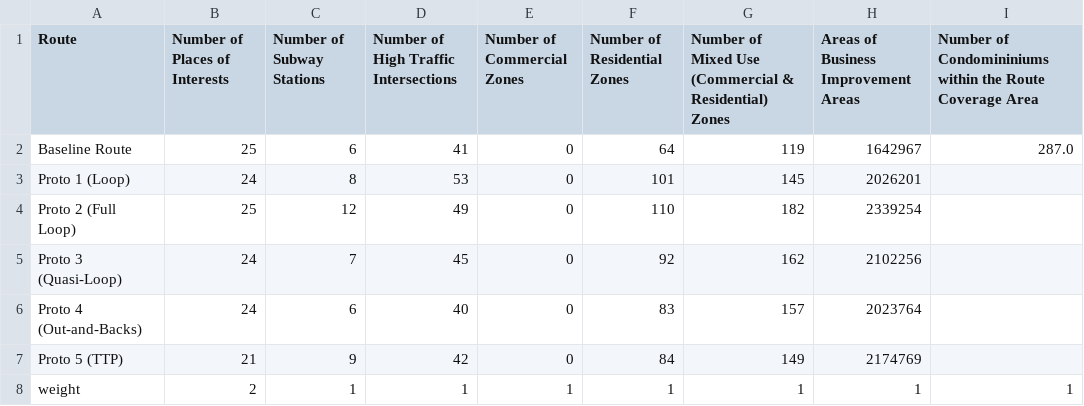
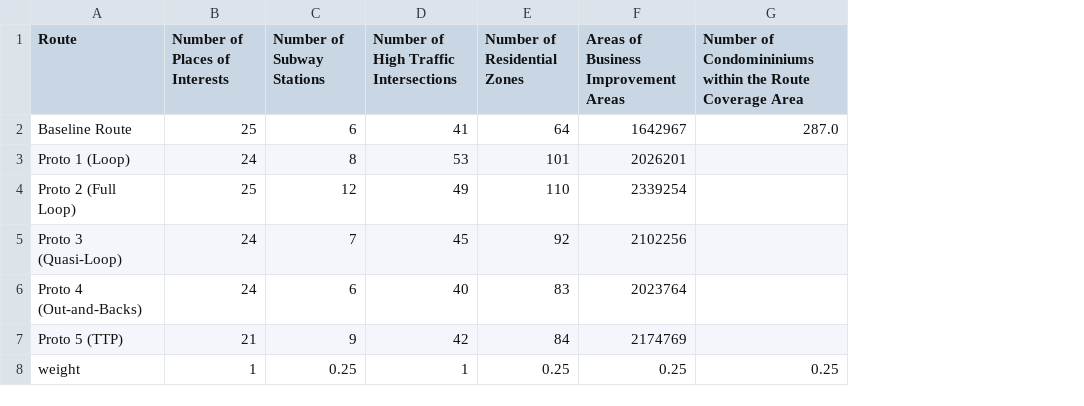
Before and after one commit to jiah29/TWM, a CSV file: Results.csv, drawn as a sheet; removed rows and columns are numbered as before the commit, all else as after; the diff names each change by its address in the sheet, - before the commit and + after, or states it on an @@ line.

```diff
--- a/Results.csv
+++ b/Results.csv
-column E (Number of Commercial Zones), rows 2-8: 0 | 0 | 0 | 0 | 0 | 0 | 1
-column G, rows 1-8: Number of Mixed Use (Commercial & Residential) Zones | 119 | 145 | 182 | 162 | 157 | 149 | 1
-B8 (Number of Places of Interests): 2
+B8 (Number of Places of Interests): 1
-C8 (Number of Subway Stations): 1
+C8 (Number of Subway Stations): 0.25
-E8 (Number of Residential Zones): 1
+E8 (Number of Residential Zones): 0.25
-F8: 1
+F8: 0.25
-G8: 1
+G8: 0.25
```
Also changed, not shown: RankedRoutes.csv, 3 other files.
